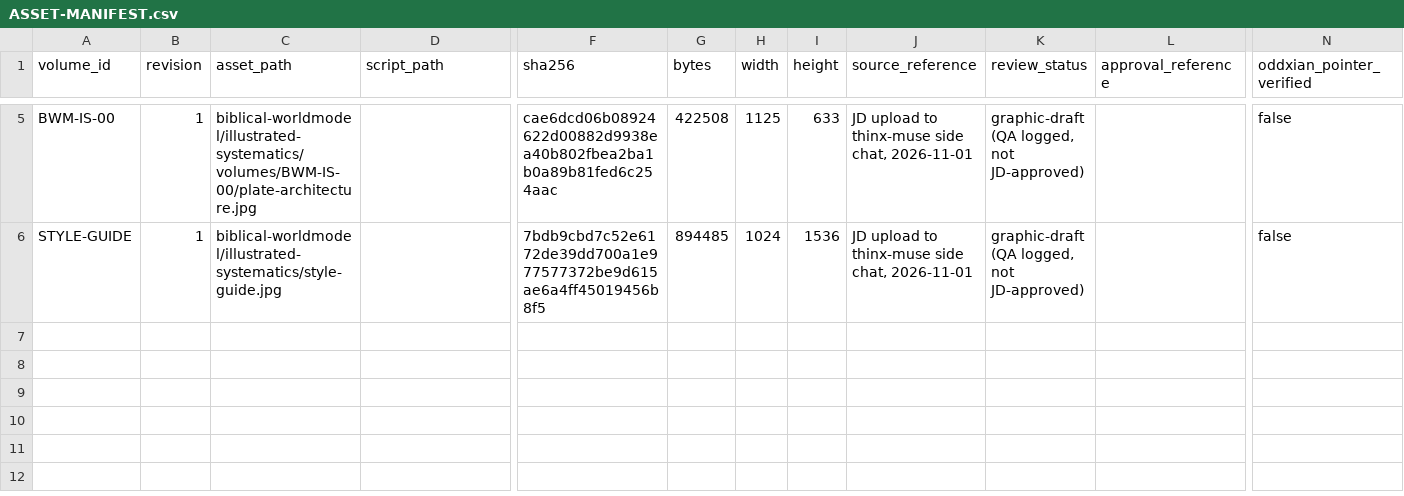
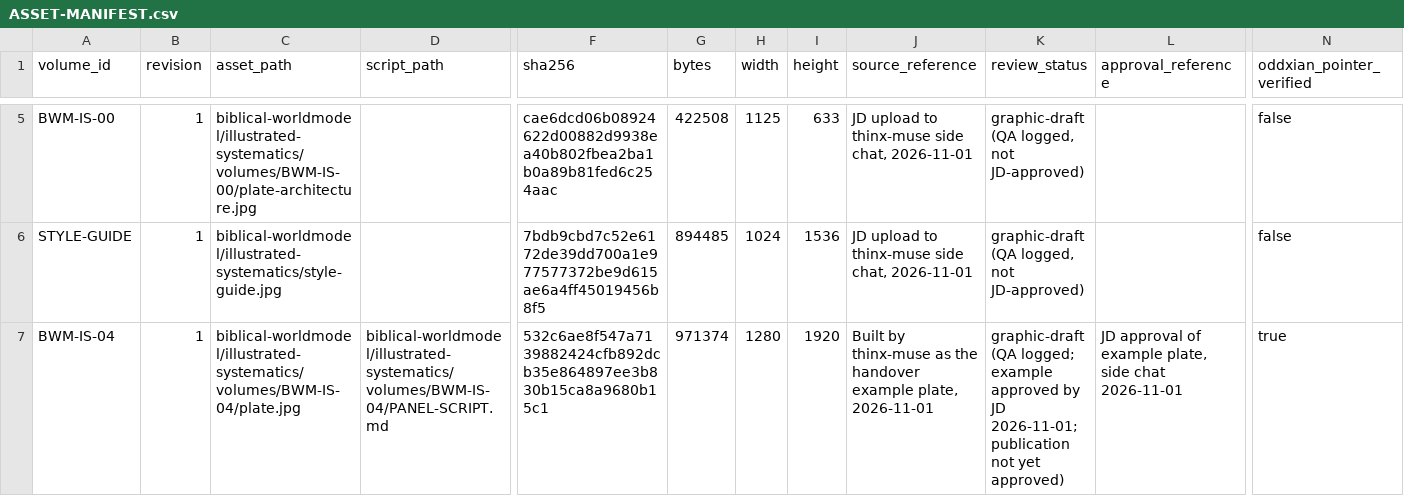
Before and after one commit to jdlongmire/oddxian-apologetics, a CSV file: biblical-worldmodel/illustrated-systematics/ASSET-MANIFEST.csv, drawn as a sheet; only a part is shown, gaps mark what is left out; rows hold the shown columns only; the diff names each change by its address in the sheet, - before the commit and + after, or states it on an @@ line.

Commit message:
Manifest: add BWM-IS-04 revision 1
Human-Curated, AI-Enabled (HCAE)

```diff
--- a/biblical-worldmodel/illustrated-systematics/ASSET-MANIFEST.csv
+++ b/biblical-worldmodel/illustrated-systematics/ASSET-MANIFEST.csv
+row 7: BWM-IS-04 | 1 | biblical-worldmodel/illustrated-systematics/volumes/BWM-IS-04/plate.jpg | biblical-worldmodel/illustrated-systematics/volumes/BWM-IS-04/PANEL-SCRIPT.md | 532c6ae8f547a7139882424cfb892dcb35e864897ee3b830b15ca8a9680b15c1 | 971374 | 1280 | 1920 | Built by thinx-muse as the handover example plate, 2026-11-01 | graphic-draft (QA logged; example approved by JD 2026-11-01; publication not yet approved) | JD approval of example plate, side chat 2026-11-01 | true
```
